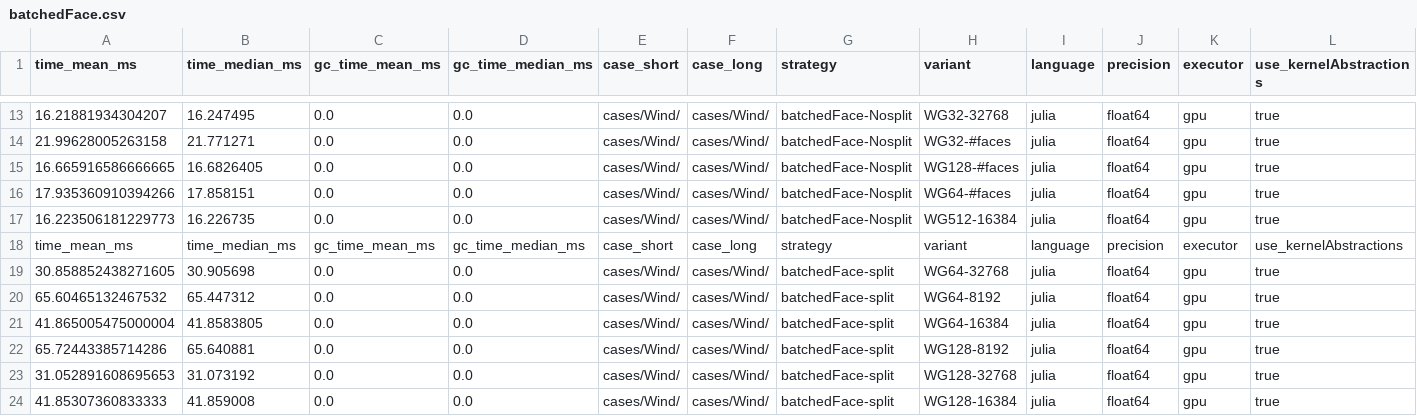
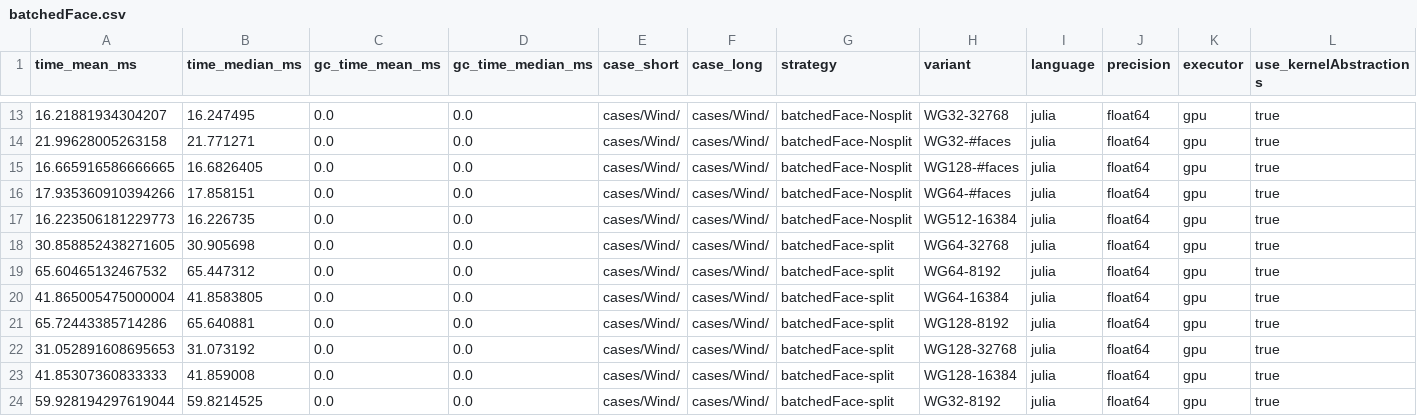
Before and after one commit to lupeterm/FVM-Prototyping, a CSV file: results/batchedFace.csv, drawn as a sheet; only a part is shown, gaps mark what is left out; the shorter side is filled out with more unchanged rows; rows hold the shown columns only; the diff names each change by its address in the sheet, - before the commit and + after, or states it on an @@ line.

```diff
--- a/results/batchedFace.csv
+++ b/results/batchedFace.csv
-row 18: time_mean_ms | time_median_ms | gc_time_mean_ms | gc_time_median_ms | case_short | case_long | strategy | variant | language | precision | executor | use_kernelAbstractions
```
Also changed, not shown: 5 other files.
